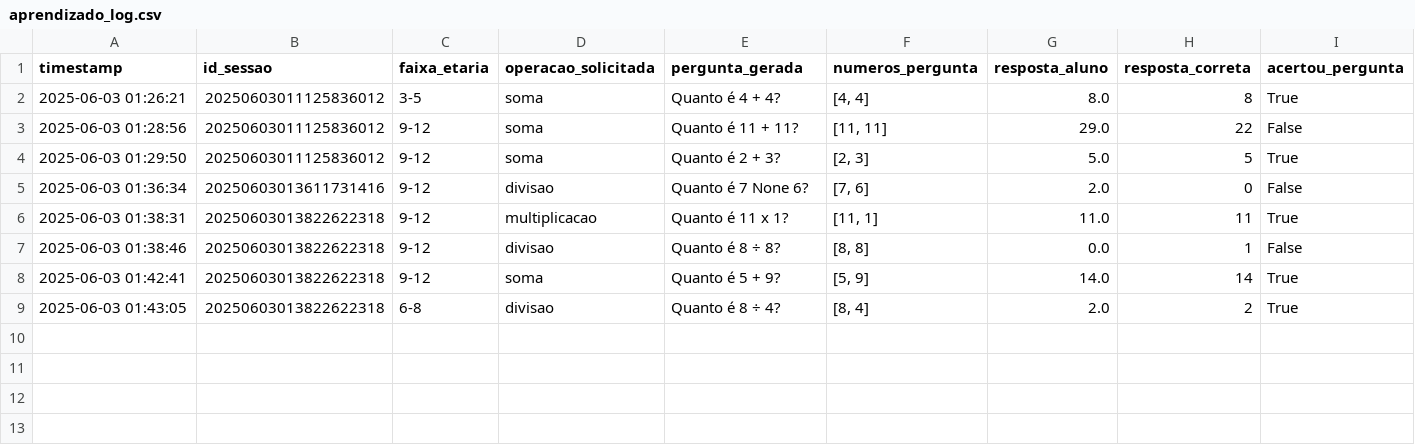
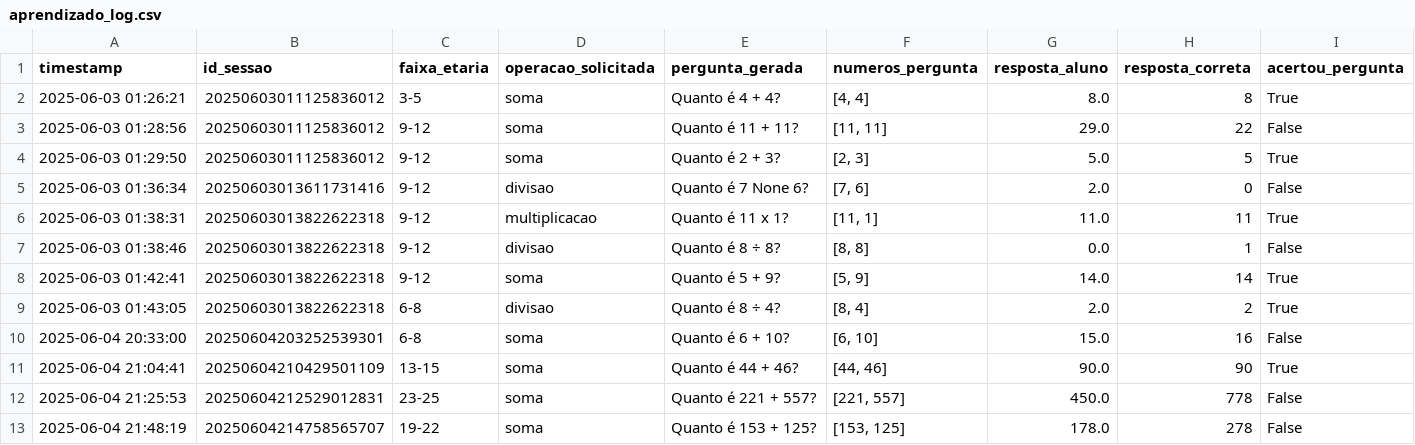
Before and after one commit to sh1inx/calcula_ai, a CSV file: aprendizado_log.csv, drawn as a sheet; only a part is shown; rows hold the shown columns only; the diff names each change by its address in the sheet, - before the commit and + after, or states it on an @@ line.

Commit message:
Alterações adicionando mais idades, e novos exemplos

```diff
--- a/aprendizado_log.csv
+++ b/aprendizado_log.csv
+row 10: 2025-06-04 20:33:00 | 20250604203252539301 | 6-8 | soma | Quanto é 6 + 10? | [6, 10] | 15.0 | 16 | False
+row 11: 2025-06-04 21:04:41 | 20250604210429501109 | 13-15 | soma | Quanto é 44 + 46? | [44, 46] | 90.0 | 90 | True
+row 12: 2025-06-04 21:25:53 | 20250604212529012831 | 23-25 | soma | Quanto é 221 + 557? | [221, 557] | 450.0 | 778 | False
+row 13: 2025-06-04 21:48:19 | 20250604214758565707 | 19-22 | soma | Quanto é 153 + 125? | [153, 125] | 178.0 | 278 | False
```
Also changed, not shown: 2 other files.
